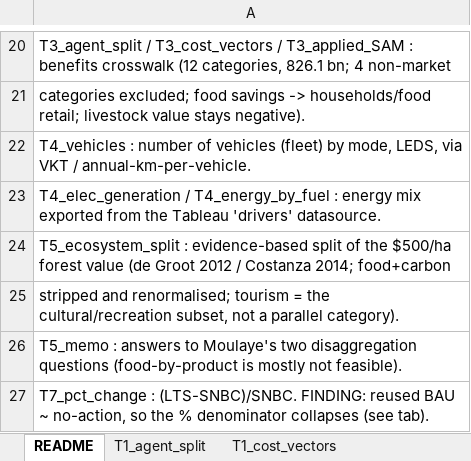
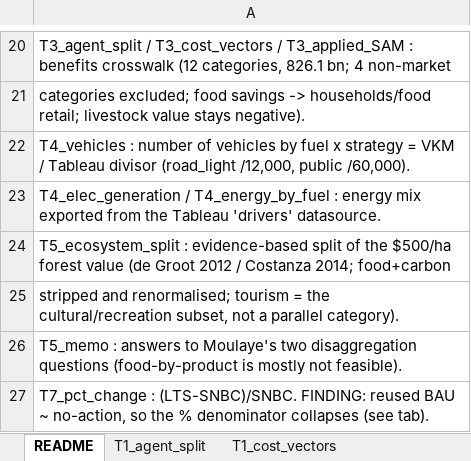
Before and after one commit to sisepuede-framework/ssp_morocco, an Excel workbook: ssp_modeling/cost-benefits/crosswalk/morocco_crosswalk_deliverable.xlsx, sheet README, drawn as a sheet; only a part is shown, gaps mark what is left out; values as stored, in another font and other column widths than the file's, no borders; the diff names each change by its address in the sheet, - before the commit and + after, or states it on an @@ line.

```diff
--- a/ssp_modeling/cost-benefits/crosswalk/morocco_crosswalk_deliverable.xlsx (sheet README)
+++ b/ssp_modeling/cost-benefits/crosswalk/morocco_crosswalk_deliverable.xlsx (sheet README)
-A22: …of vehicles (fleet) by mode, LEDS, via VKT / annual-km-per-vehicle.
+A22: …of vehicles by fuel x strategy = VKM / Tableau divisor (road_light /12,000, public /60,000).
```
Also changed, not shown: sheet T4_vehicles, 3 other files.
